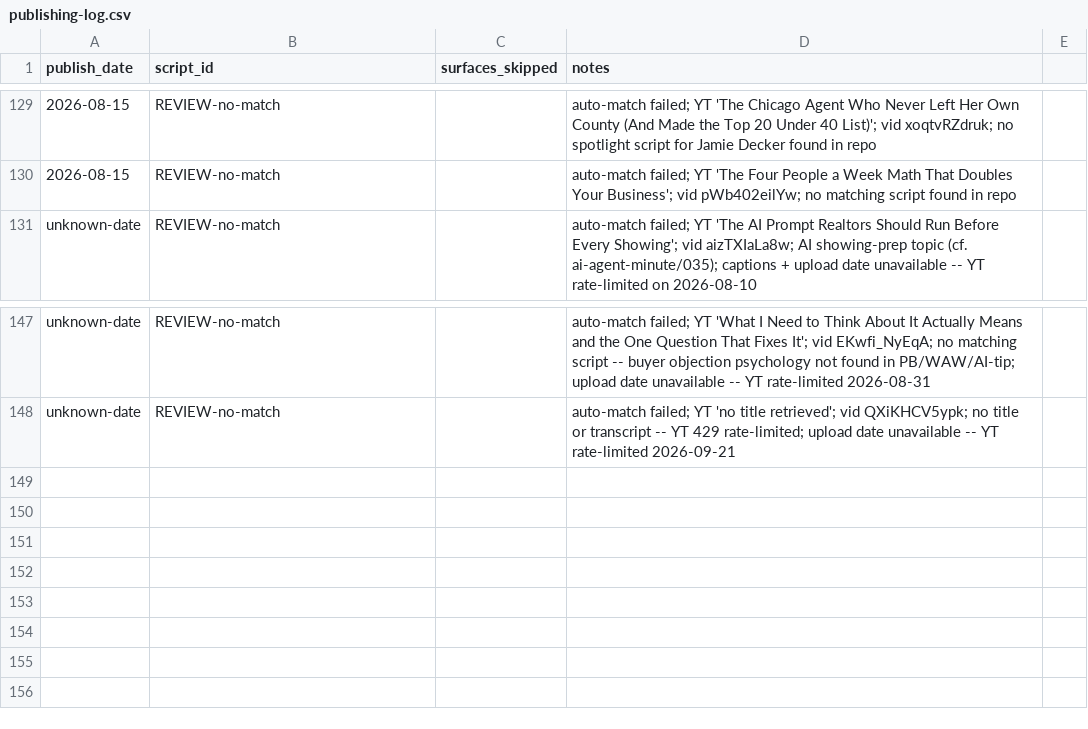
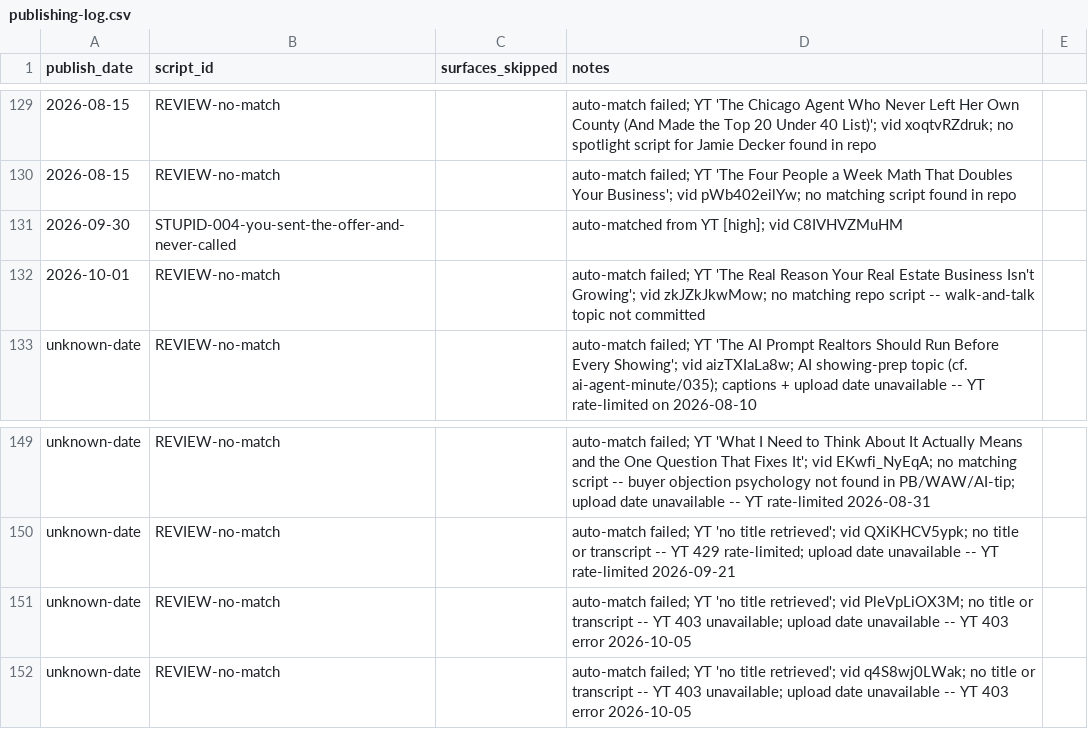
Before and after one commit to delfinparis/video-strategy-to-grow-dj-brand, a CSV file: data/publishing-log.csv, drawn as a sheet; only a part is shown, gaps mark what is left out; the diff names each change by its address in the sheet, - before the commit and + after, or states it on an @@ line.

```diff
--- a/data/publishing-log.csv
+++ b/data/publishing-log.csv
+row 131: 2026-09-30 | STUPID-004-you-sent-the-offer-and-never-called |  | auto-matched from YT [high]; vid C8IVHVZMuHM
+row 132: 2026-10-01 | REVIEW-no-match |  | auto-match failed; YT 'The Real Reason Your Real Estate Business Isn't Growing'; vid zkJZkJkwMow; no matching repo script -- walk-and-talk topic not committed
+row 151: unknown-date | REVIEW-no-match |  | auto-match failed; YT 'no title retrieved'; vid PleVpLiOX3M; no title or transcript -- YT 403 unavailable; upload date unavailable -- YT 403 error 2026-10-05
+row 152: unknown-date | REVIEW-no-match |  | auto-match failed; YT 'no title retrieved'; vid q4S8wj0LWak; no title or transcript -- YT 403 unavailable; upload date unavailable -- YT 403 error 2026-10-05
```
Also changed, not shown: 5 other files.
